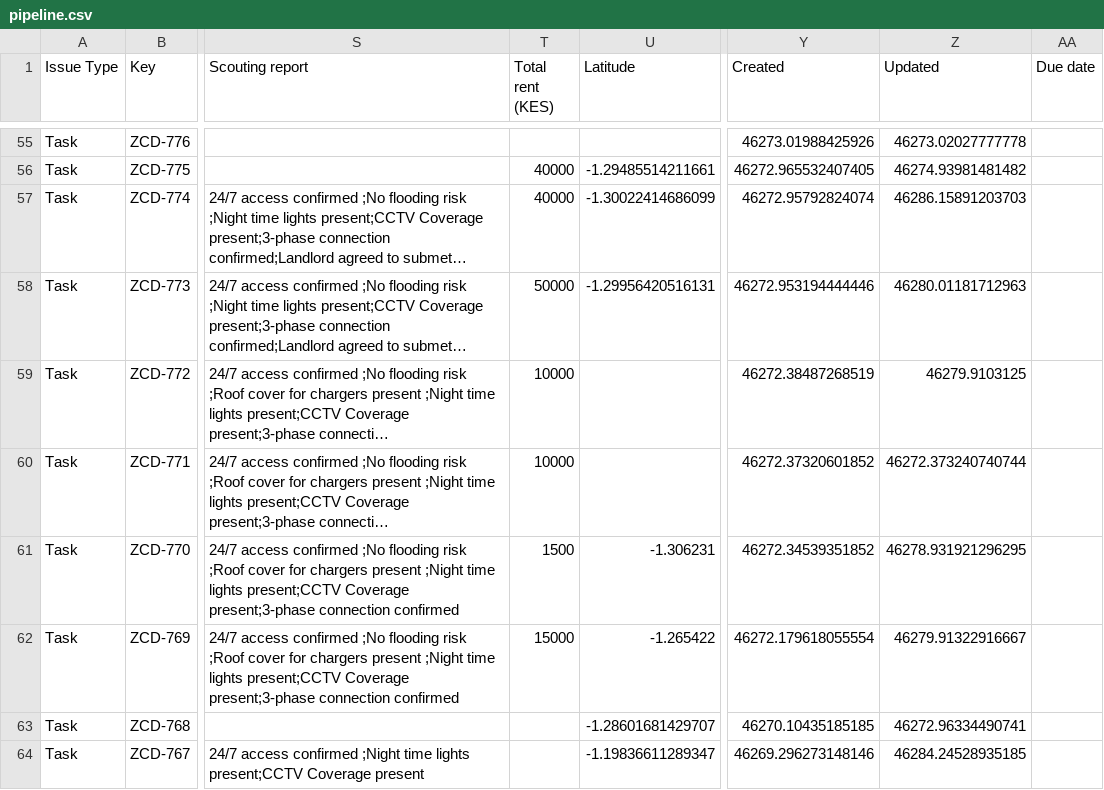
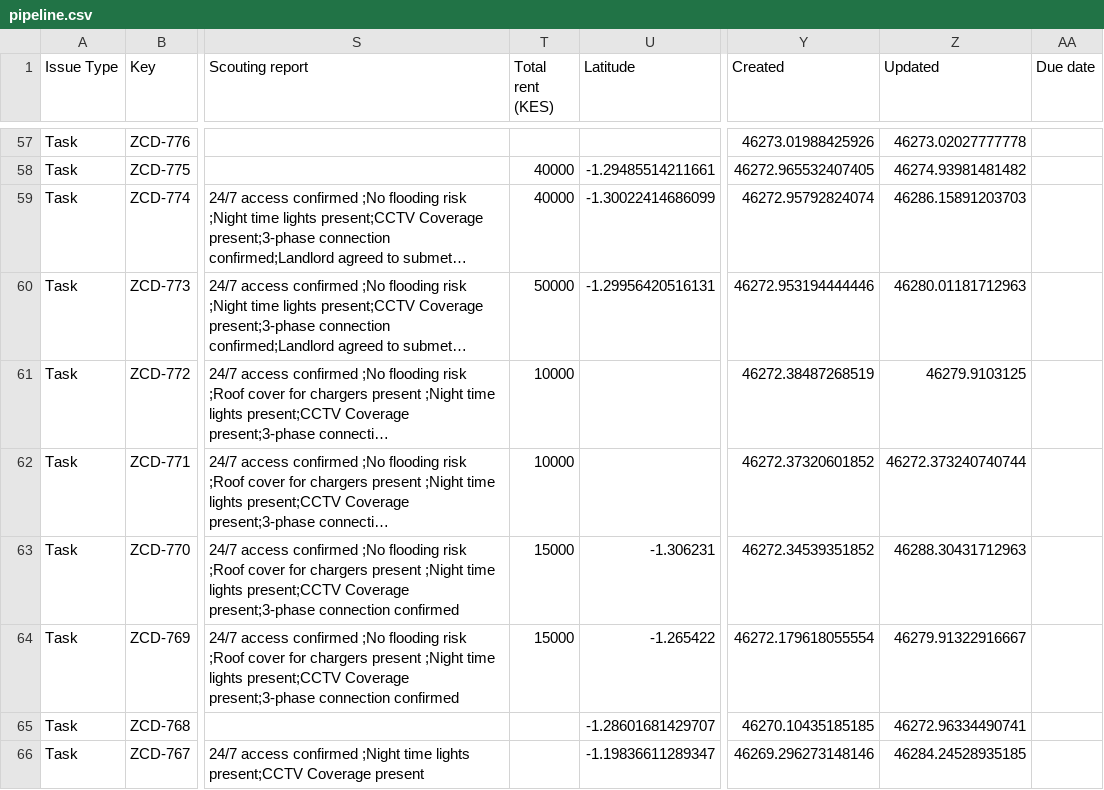
Before and after one commit to keithkinuthiakamauzeno/Network-Overview-Dashboard, a CSV file: data/pipeline.csv, drawn as a sheet; only a part is shown, gaps mark what is left out; long unchanged cells end in …; addresses are those after the commit; the diff covers the shown part only; the diff names each change by its address in the sheet, - before the commit and + after, or states it on an @@ line.

```diff
--- a/data/pipeline.csv
+++ b/data/pipeline.csv
-T63 (Total rent (KES)): 1500
+T63 (Total rent (KES)): 15000
-Z63 (Updated): 46278.931921296295
+Z63 (Updated): 46288.30431712963
```
Also changed, not shown: 2 added rows and 65 edited cells elsewhere in this file.
